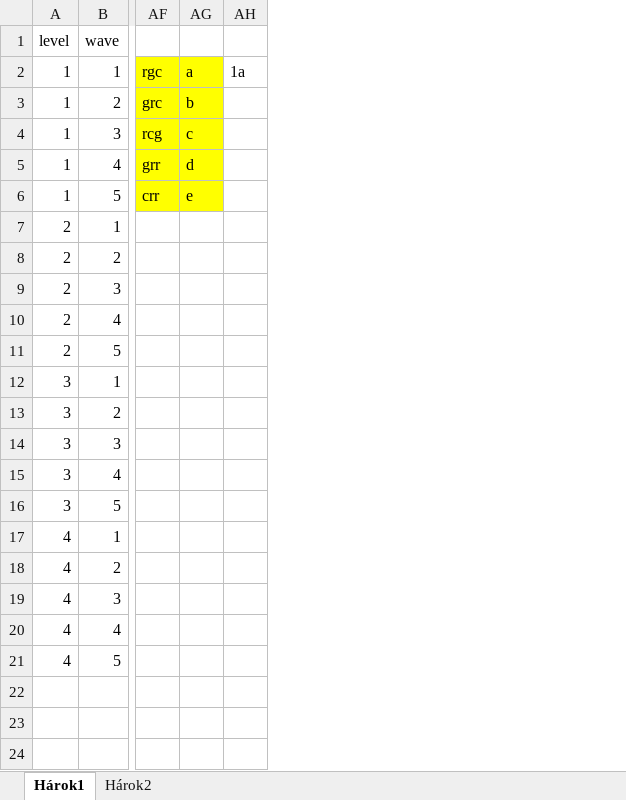
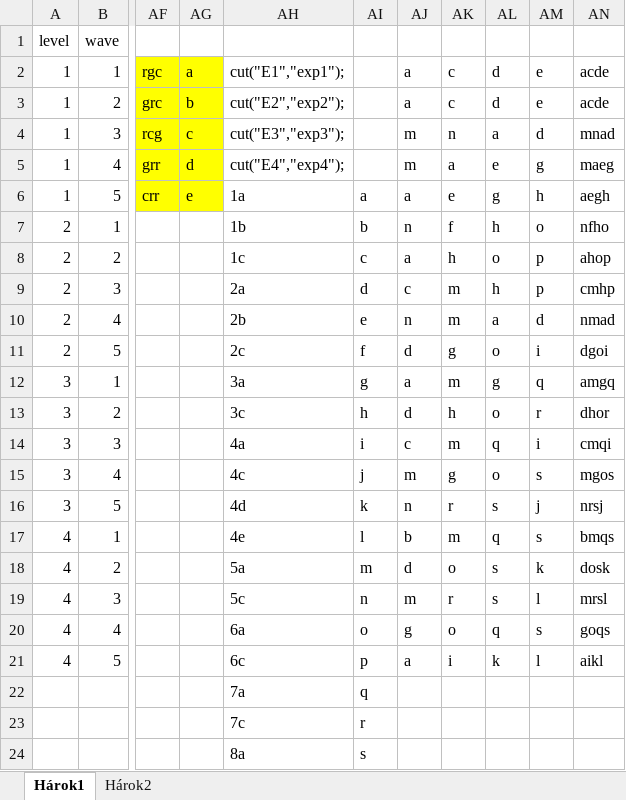
Before and after one commit to matosimi/CastleDefender, an Excel workbook: waves/waves and enemies.xlsx, sheet Hárok1, drawn as a sheet; only a part is shown, gaps mark what is left out; values as stored, in another font and other column widths than the file's, no borders; conditional formats not drawn; removed rows and columns are numbered as before the commit, all else as after; rows hold the shown columns only; the diff names each change by its address in the sheet, - before the commit and + after, or states it on an @@ line.

Commit message:
wave data updated with new group of sprites
git-svn-id: https://svn.code.sf.net/p/castle-defender/code/trunk@46 44b1cee5-f01f-473f-a638-7a13f5ae6cd1

```diff
--- a/waves/waves and enemies.xlsx (sheet Hárok1)
+++ b/waves/waves and enemies.xlsx (sheet Hárok1)
-column AH, row 2: 1a
+column AH, rows 2-21: cut("E1","exp1"); | cut("E2","exp2"); | cut("E3","exp3"); | cut("E4","exp4"); | 1a | 1b | 1c | 2a | 2b | 2c | 3a | 3c | 4a | 4c | 4d | 4e | 5a | 5c | 6a | 6c
+column AI, rows 6-21: a | b | c | d | e | f | g | h | i | j | k | l | m | n | o | p
+column AJ, rows 2-21: a | a | m | m | a | n | a | c | n | d | a | d | c | m | n | b | d | m | g | a
+column AK, rows 2-21: c | c | n | a | e | f | h | m | m | g | m | h | m | g | r | m | o | r | o | i
+column AL, rows 2-21: d | d | a | e | g | h | o | h | a | o | g | o | q | o | s | q | s | s | q | k
+column AM, rows 2-21: e | e | d | g | h | o | p | p | d | i | q | r | i | s | j | s | k | l | s | l
+column AN, rows 2-21: acde | acde | mnad | maeg | aegh | nfho | ahop | cmhp | nmad | dgoi | amgq | dhor | cmqi | mgos | nrsj | bmqs | dosk | mrsl | goqs | aikl
+row 22:  |  |  |  | 7a | q
+row 23:  |  |  |  | 7c | r
+row 24:  |  |  |  | 8a | s
```
Also changed, not shown: sheet Hárok2, 1 other file.
